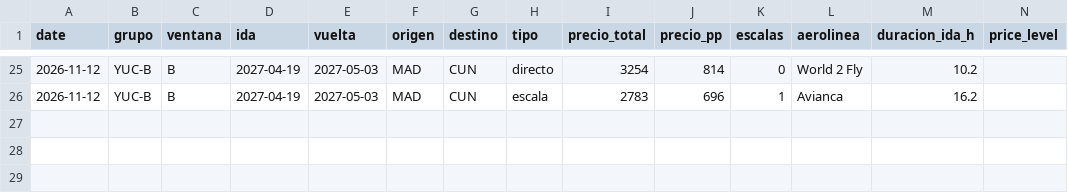
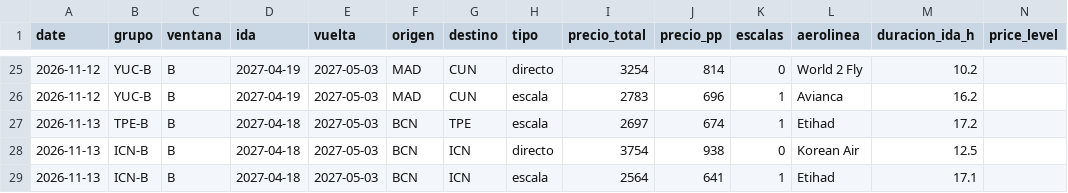
Before and after one commit to kiwi8891/vuelos-tracker, a CSV file: data/prices_2027.csv, drawn as a sheet; only a part is shown, gaps mark what is left out.

Commit message:
chore: precios 2027 2026-11-13

```diff
--- a/data/prices_2027.csv
+++ b/data/prices_2027.csv
@@ -26 +26,4 @@ date,grupo,ventana,ida,vuelta,origen,destino,tipo,precio_total,precio_pp,escalas
 2026-11-12,YUC-B,B,2027-04-19,2027-05-03,MAD,CUN,escala,2783,696,1,Avianca,16.2,
+2026-11-13,TPE-B,B,2027-04-18,2027-05-03,BCN,TPE,escala,2697,674,1,Etihad,17.2,
+2026-11-13,ICN-B,B,2027-04-18,2027-05-03,BCN,ICN,directo,3754,938,0,Korean Air,12.5,
+2026-11-13,ICN-B,B,2027-04-18,2027-05-03,BCN,ICN,escala,2564,641,1,Etihad,17.1,
```
